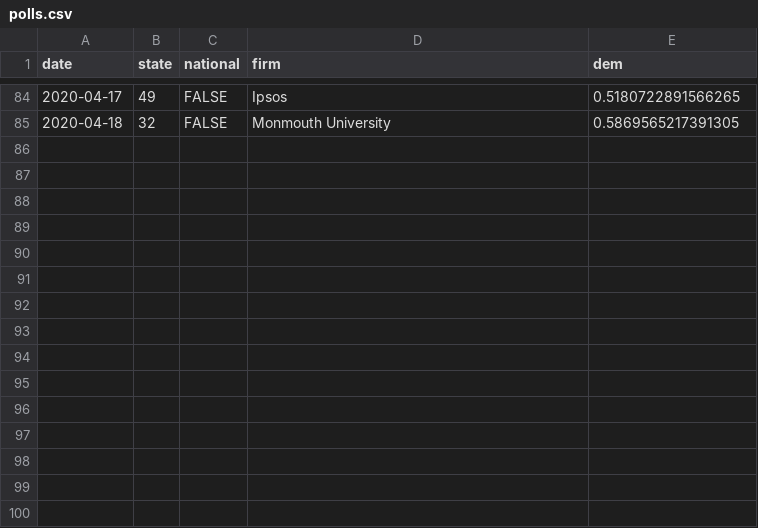
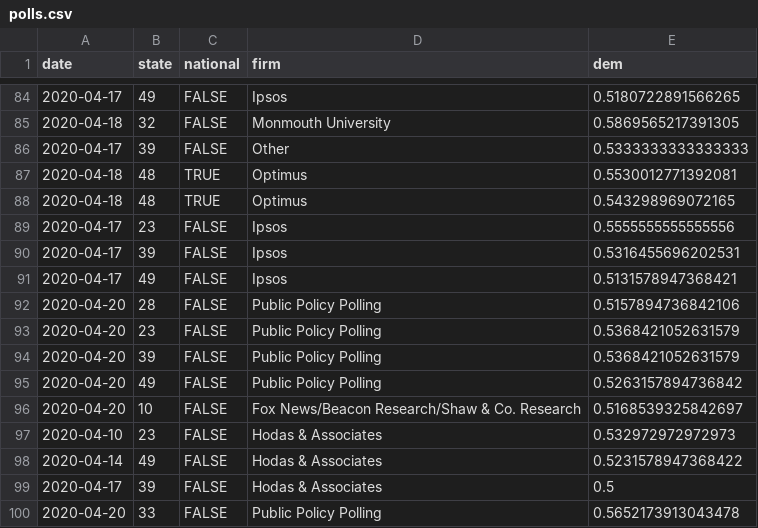
Before and after one commit to CoryMcCartan/president, a CSV file: docs/polls.csv, drawn as a sheet; only a part is shown, gaps mark what is left out.

```diff
--- a/docs/polls.csv
+++ b/docs/polls.csv
@@ -85 +85,16 @@ date,state,national,firm,dem
 2020-04-18,32,FALSE,Monmouth University,0.5869565217391305
+2020-04-17,39,FALSE,Other,0.5333333333333333
+2020-04-18,48,TRUE,Optimus,0.5530012771392081
+2020-04-18,48,TRUE,Optimus,0.543298969072165
+2020-04-17,23,FALSE,Ipsos,0.5555555555555556
+2020-04-17,39,FALSE,Ipsos,0.5316455696202531
+2020-04-17,49,FALSE,Ipsos,0.5131578947368421
+2020-04-20,28,FALSE,Public Policy Polling,0.5157894736842106
+2020-04-20,23,FALSE,Public Policy Polling,0.5368421052631579
+2020-04-20,39,FALSE,Public Policy Polling,0.5368421052631579
+2020-04-20,49,FALSE,Public Policy Polling,0.5263157894736842
+2020-04-20,10,FALSE,Fox News/Beacon Research/Shaw & Co. Research,0.5168539325842697
+2020-04-10,23,FALSE,Hodas & Associates,0.532972972972973
+2020-04-14,49,FALSE,Hodas & Associates,0.5231578947368422
+2020-04-17,39,FALSE,Hodas & Associates,0.5
+2020-04-20,33,FALSE,Public Policy Polling,0.5652173913043478
```
Also changed, not shown: docs/history.csv, docs/state_history.csv, 2 other files.
